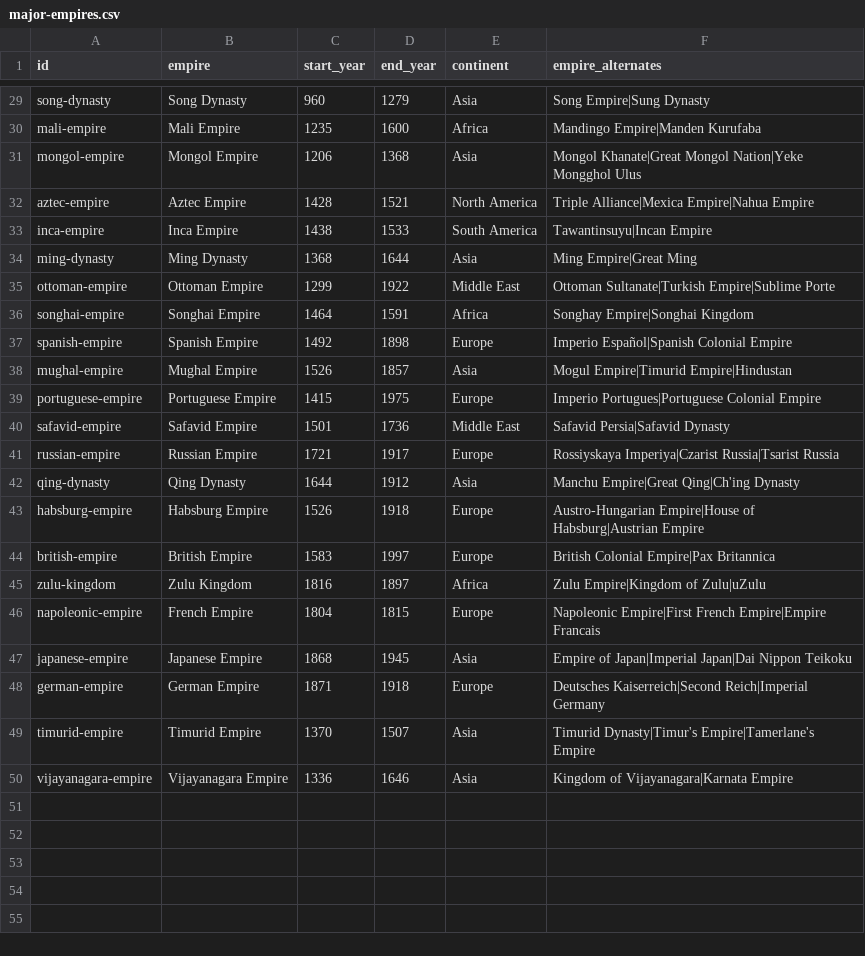
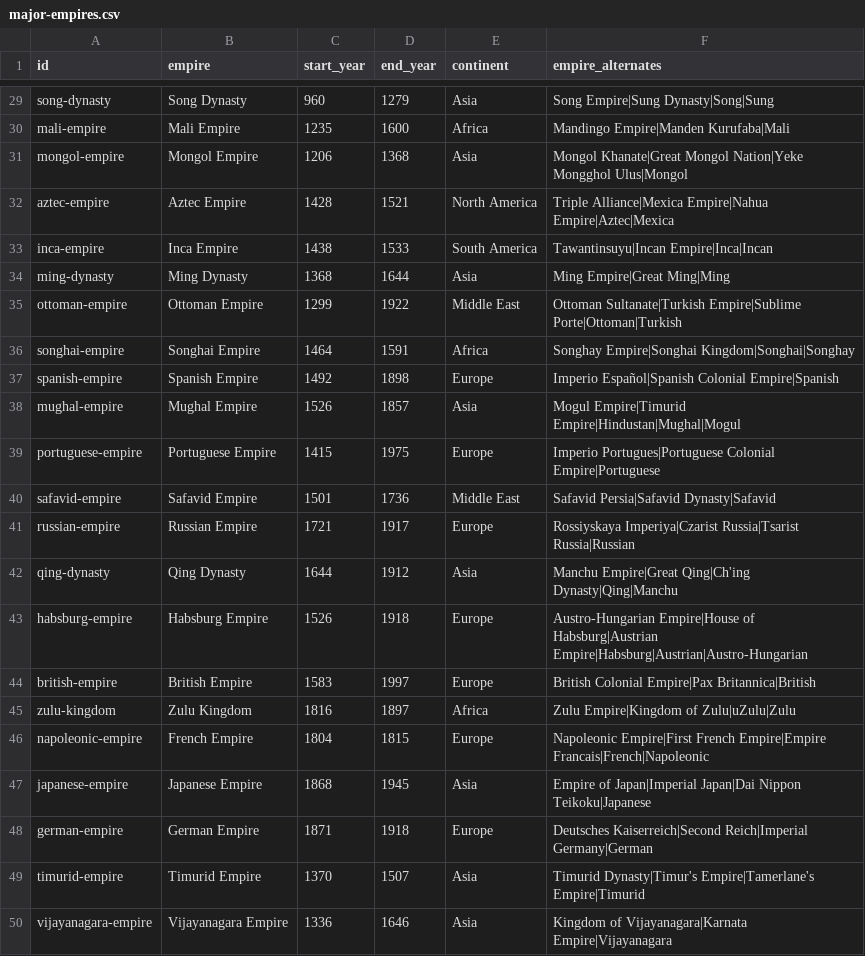
Before and after one commit to angussbj/quiz, a CSV file: public/data/history/ancient/major-empires.csv, drawn as a sheet; only a part is shown, gaps mark what is left out; the diff covers the shown part only; the diff names each change by its address in the sheet, - before the commit and + after, or states it on an @@ line.

```diff
--- a/public/data/history/ancient/major-empires.csv
+++ b/public/data/history/ancient/major-empires.csv
-F29 (empire_alternates): Song Empire|Sung Dynasty
+F29 (empire_alternates): Song Empire|Sung Dynasty|Song|Sung
-F30 (empire_alternates): Mandingo Empire|Manden Kurufaba
+F30 (empire_alternates): Mandingo Empire|Manden Kurufaba|Mali
-F31 (empire_alternates): …Nation|Yeke Mongghol Ulus
+F31 (empire_alternates): …Nation|Yeke Mongghol Ulus|Mongol
-F32 (empire_alternates): …Alliance|Mexica Empire|Nahua Empire
+F32 (empire_alternates): …Alliance|Mexica Empire|Nahua Empire|Aztec|Mexica
-F33 (empire_alternates): Tawantinsuyu|Incan Empire
+F33 (empire_alternates): Tawantinsuyu|Incan Empire|Inca|Incan
-F34 (empire_alternates): Ming Empire|Great Ming
+F34 (empire_alternates): Ming Empire|Great Ming|Ming
-F35 (empire_alternates): …Sultanate|Turkish Empire|Sublime Porte
+F35 (empire_alternates): …Sultanate|Turkish Empire|Sublime Porte|Ottoman|Turkish
-F36 (empire_alternates): Songhay Empire|Songhai Kingdom
+F36 (empire_alternates): Songhay Empire|Songhai Kingdom|Songhai|Songhay
-F37 (empire_alternates): Imperio Español|Spanish Colonial Empire
+F37 (empire_alternates): Imperio Español|Spanish Colonial Empire|Spanish
-F38 (empire_alternates): Mogul Empire|Timurid Empire|Hindustan
+F38 (empire_alternates): Mogul Empire|Timurid Empire|Hindustan|Mughal|Mogul
-F39 (empire_alternates): …Portugues|Portuguese Colonial Empire
+F39 (empire_alternates): …Portugues|Portuguese Colonial Empire|Portuguese
-F40 (empire_alternates): Safavid Persia|Safavid Dynasty
+F40 (empire_alternates): Safavid Persia|Safavid Dynasty|Safavid
-F41 (empire_alternates): …Imperiya|Czarist Russia|Tsarist Russia
+F41 (empire_alternates): …Imperiya|Czarist Russia|Tsarist Russia|Russian
-F42 (empire_alternates): Manchu Empire|Great Qing|Ch'ing Dynasty
+F42 (empire_alternates): Manchu Empire|Great Qing|Ch'ing Dynasty|Qing|Manchu
-F43 (empire_alternates): …of Habsburg|Austrian Empire
+F43 (empire_alternates): …of Habsburg|Austrian Empire|Habsburg|Austrian|Austro-Hungarian
-F44 (empire_alternates): British Colonial Empire|Pax Britannica
+F44 (empire_alternates): British Colonial Empire|Pax Britannica|British
-F45 (empire_alternates): Zulu Empire|Kingdom of Zulu|uZulu
+F45 (empire_alternates): Zulu Empire|Kingdom of Zulu|uZulu|Zulu
-F46 (empire_alternates): …French Empire|Empire Francais
+F46 (empire_alternates): …French Empire|Empire Francais|French|Napoleonic
-F47 (empire_alternates): …Japan|Dai Nippon Teikoku
+F47 (empire_alternates): …Japan|Dai Nippon Teikoku|Japanese
-F48 (empire_alternates): …Kaiserreich|Second Reich|Imperial Germany
+F48 (empire_alternates): …Kaiserreich|Second Reich|Imperial Germany|German
-F49 (empire_alternates): …Dynasty|Timur's Empire|Tamerlane's Empire
+F49 (empire_alternates): …Dynasty|Timur's Empire|Tamerlane's Empire|Timurid
-F50 (empire_alternates): Kingdom of Vijayanagara|Karnata Empire
+F50 (empire_alternates): Kingdom of Vijayanagara|Karnata Empire|Vijayanagara
```
Also changed, not shown: 27 edited cells elsewhere in this file.
